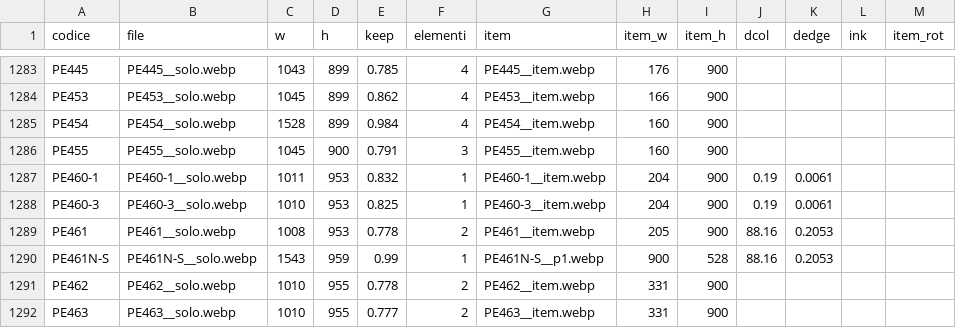
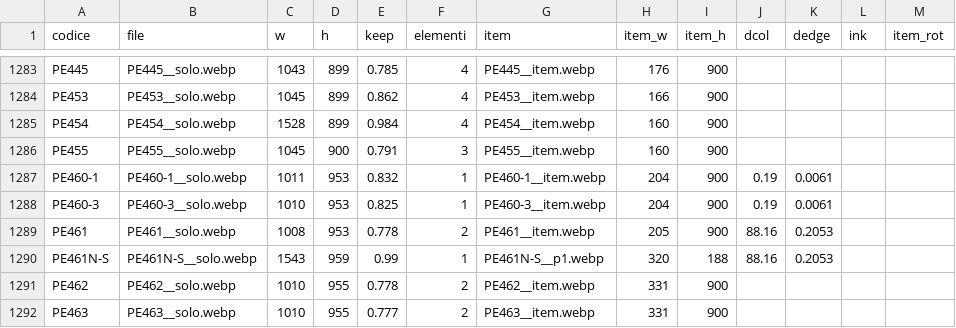
Before and after one commit to zzz89782599-arch/main-paper-catalog-editor, a CSV file: catalog_v2/dist/stato/ASSETS.csv, drawn as a sheet; only a part is shown, gaps mark what is left out.

Commit message:
overrides.json, STRUTTURA.csv, EAN_FIX.csv, PACK_FIX.csv, RIGA_FIX.csv, TESTI.csv, tracce.jsonl, prese.json, ASSETS.csv (Zezhong)

```diff
--- a/catalog_v2/dist/stato/ASSETS.csv
+++ b/catalog_v2/dist/stato/ASSETS.csv
@@ -1289,3 +1289,3 @@ PE460-3,PE460-3__solo.webp,1010,953,0.825,1,PE460-3__item.webp,204,900,0.19,0.00
 PE461,PE461__solo.webp,1008,953,0.778,2,PE461__item.webp,205,900,88.16,0.2053,,
-PE461N-S,PE461N-S__solo.webp,1543,959,0.99,1,PE461N-S__p1.webp,900,528,88.16,0.2053,,
+PE461N-S,PE461N-S__solo.webp,1543,959,0.99,1,PE461N-S__p1.webp,320,188,88.16,0.2053,,
 PE462,PE462__solo.webp,1010,955,0.778,2,PE462__item.webp,331,900,,,,
```
Also changed, not shown: 2 other files.
